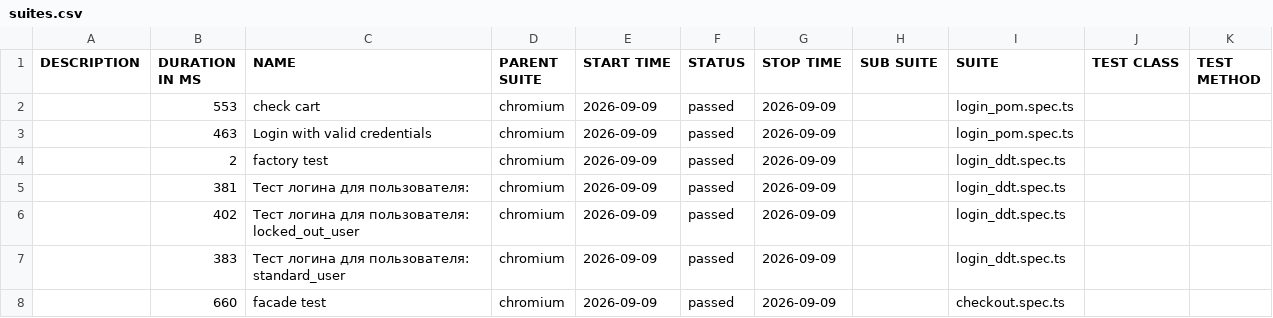
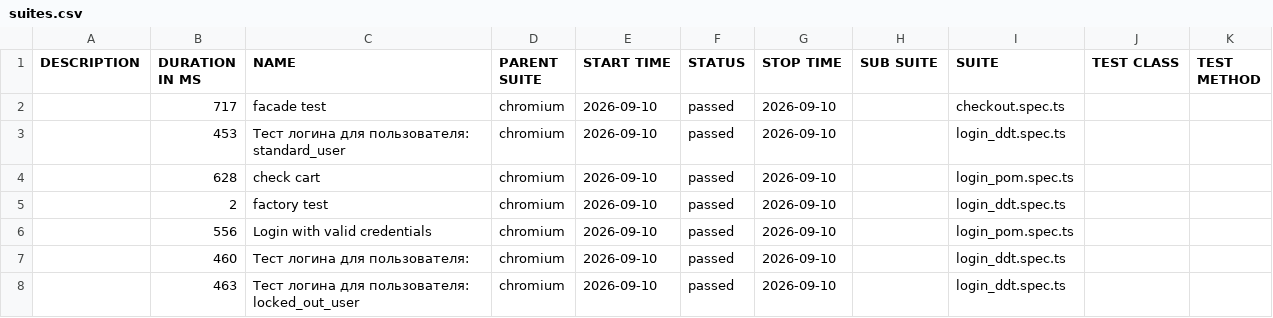
Before and after one commit to McRonnic/playwright-practice, a CSV file: data/suites.csv, drawn as a sheet.

```diff
--- a/data/suites.csv
+++ b/data/suites.csv
@@ -1,8 +1,8 @@
 "DESCRIPTION","DURATION IN MS","NAME","PARENT SUITE","START TIME","STATUS","STOP TIME","SUB SUITE","SUITE","TEST CLASS","TEST METHOD"
-"","553","check cart","chromium","2026-09-09","passed","2026-09-09","","login_pom.spec.ts","",""
-"","463","Login with valid credentials","chromium","2026-09-09","passed","2026-09-09","","login_pom.spec.ts","",""
-"","2","factory test","chromium","2026-09-09","passed","2026-09-09","","login_ddt.spec.ts","",""
-"","381","Тест логина для пользователя:","chromium","2026-09-09","passed","2026-09-09","","login_ddt.spec.ts","",""
-"","402","Тест логина для пользователя: locked_out_user","chromium","2026-09-09","passed","2026-09-09","","login_ddt.spec.ts","",""
-"","383","Тест логина для пользователя: standard_user","chromium","2026-09-09","passed","2026-09-09","","login_ddt.spec.ts","",""
-"","660","facade test","chromium","2026-09-09","passed","2026-09-09","","checkout.spec.ts","",""
+"","717","facade test","chromium","2026-09-10","passed","2026-09-10","","checkout.spec.ts","",""
+"","453","Тест логина для пользователя: standard_user","chromium","2026-09-10","passed","2026-09-10","","login_ddt.spec.ts","",""
+"","628","check cart","chromium","2026-09-10","passed","2026-09-10","","login_pom.spec.ts","",""
+"","2","factory test","chromium","2026-09-10","passed","2026-09-10","","login_ddt.spec.ts","",""
+"","556","Login with valid credentials","chromium","2026-09-10","passed","2026-09-10","","login_pom.spec.ts","",""
+"","460","Тест логина для пользователя:","chromium","2026-09-10","passed","2026-09-10","","login_ddt.spec.ts","",""
+"","463","Тест логина для пользователя: locked_out_user","chromium","2026-09-10","passed","2026-09-10","","login_ddt.spec.ts","",""
```
Also changed, not shown: 46 other files.
